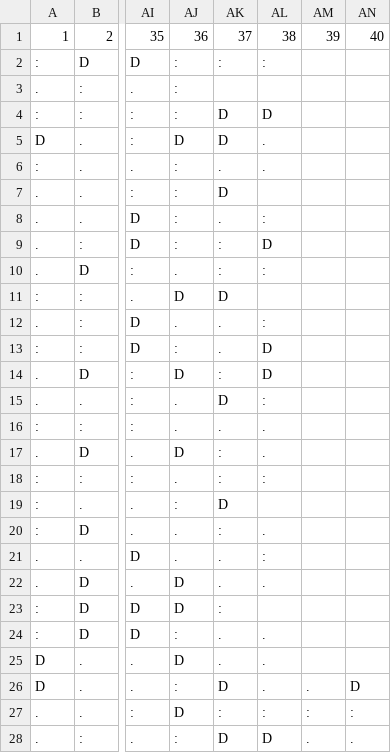
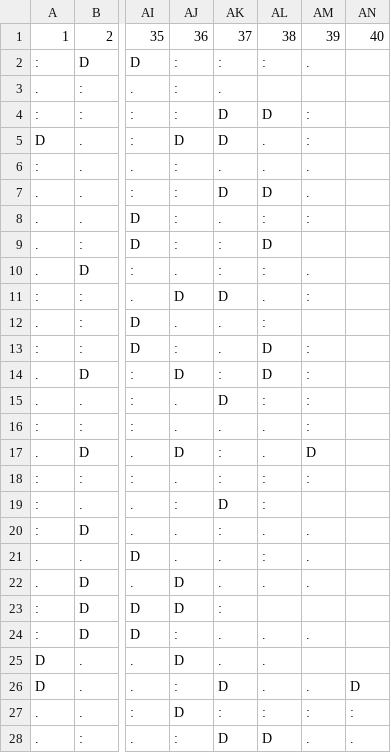
Before and after one commit to maquentin/foot, a CSV file: League1.team.result.matrix.csv, drawn as a sheet; only a part is shown, gaps mark what is left out; the diff names each change by its address in the sheet, - before the commit and + after, or states it on an @@ line.

```diff
--- a/League1.team.result.matrix.csv
+++ b/League1.team.result.matrix.csv
-AM2: (empty)
+AM2: .
-AK3: (empty)
+AK3: .
-AM4:AM5: (empty)
+AM4:AM5: :
-AM6:AM7: (empty)
+AM6:AM7: .
-AL7: (empty)
+AL7: D
-AM8: (empty)
+AM8: :
-AM10: (empty)
+AM10: .
-AL11: (empty)
+AL11: .
-AM11: (empty)
+AM11: :
-AM13:AM16: (empty)
+AM13:AM16: :
-AM17: (empty)
+AM17: D
-AM18: (empty)
+AM18: :
-AL19: (empty)
+AL19: :
-AM20:AM22: (empty)
+AM20:AM22: .
-AM24: (empty)
+AM24: .
```
Also changed, not shown: 1 other file.
